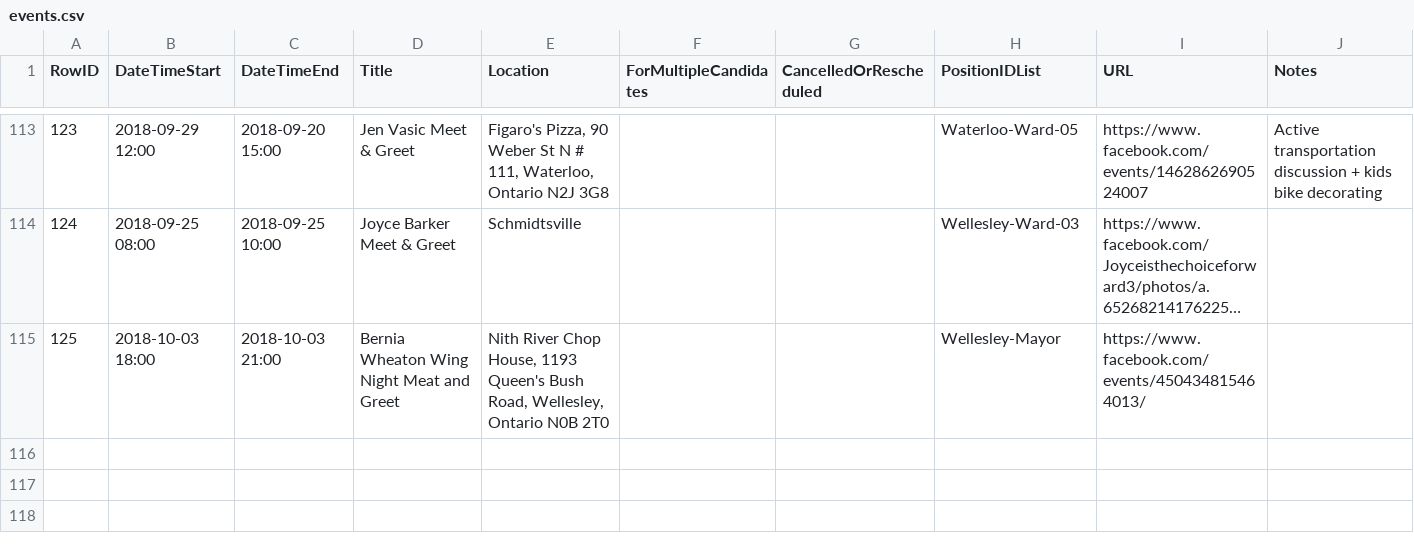
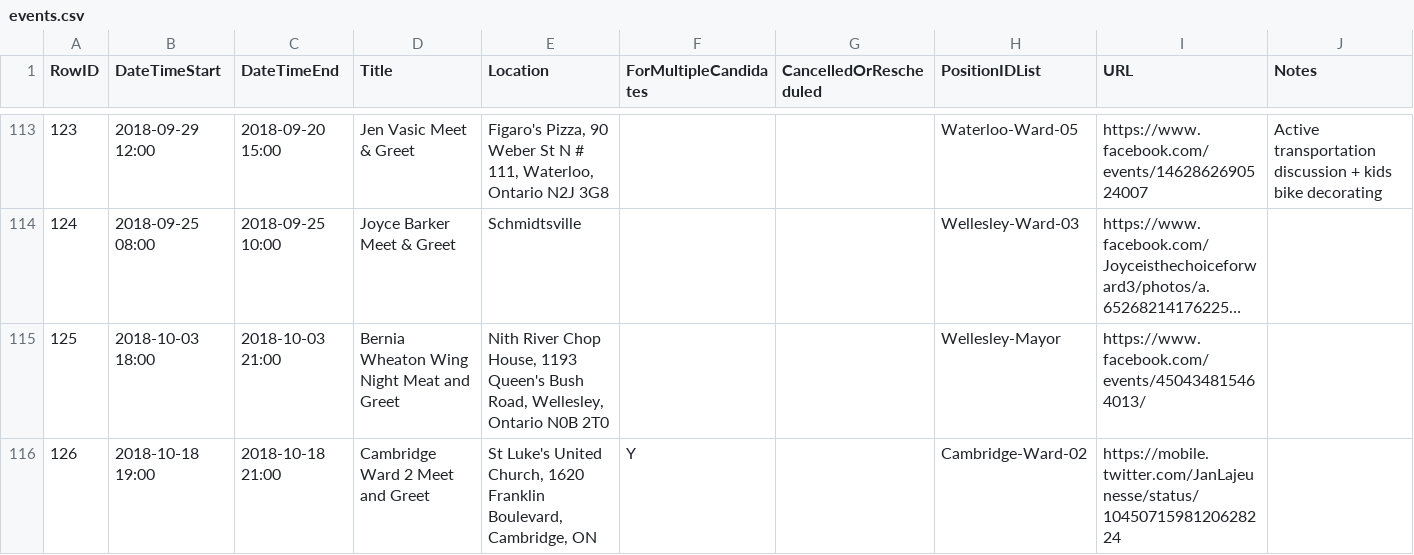
Before and after one commit to s-kennedy/wr-votes, a CSV file: _data/sync/events.csv, drawn as a sheet; only a part is shown, gaps mark what is left out; long unchanged cells end in …; the diff names each change by its address in the sheet, - before the commit and + after, or states it on an @@ line.

```diff
--- a/_data/sync/events.csv
+++ b/_data/sync/events.csv
+row 116: 126 | 2018-10-18 19:00 | 2018-10-18 21:00 | Cambridge Ward 2 Meet and Greet | St Luke's United Church, 1620 Franklin Boulevard, Cambridge, ON | Y |  | Cambridge-Ward-02 | https://mobile.twitter.com/JanLajeunesse/status/1045071598120628224
```
Also changed, not shown: _data/sync/media.csv.
